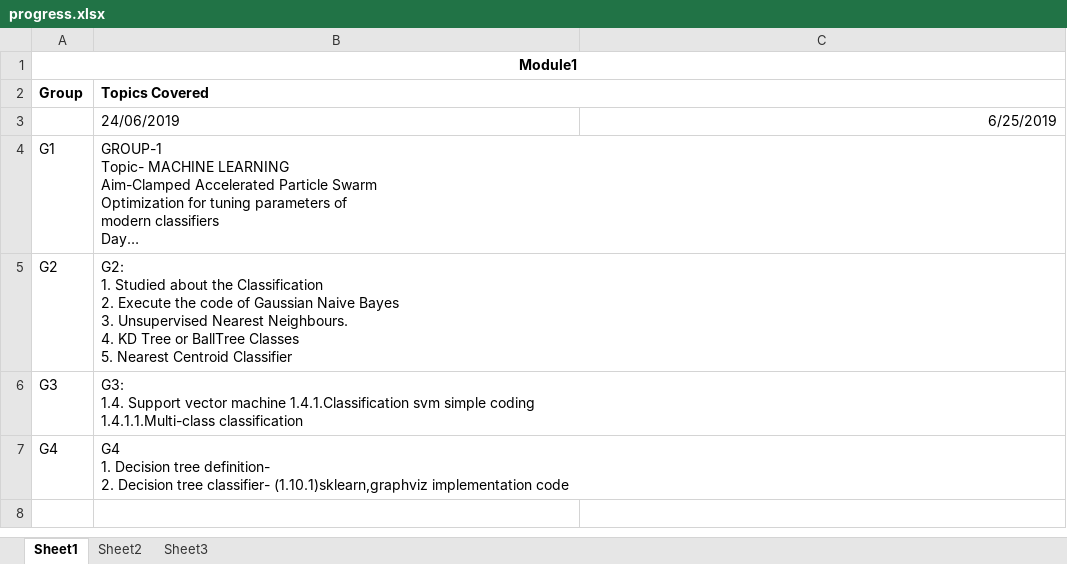
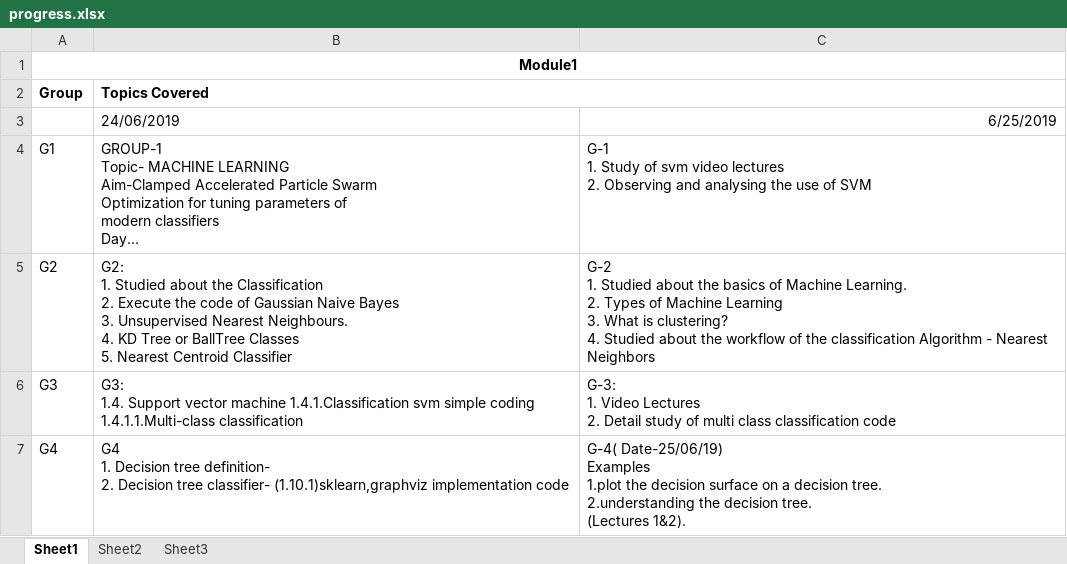
Before and after one commit to dhruba18/dhruba18.github.io, an Excel workbook: progress.xlsx, sheet Sheet1, drawn as a sheet; long unchanged cells end in …; values as stored, in another font and other column widths than the file's, no borders; ↵ is a line break in a cell; the diff names each change by its address in the sheet, - before the commit and + after, or states it on an @@ line.

Commit message:
updated progress.xlsx

```diff
--- a/progress.xlsx (sheet Sheet1)
+++ b/progress.xlsx (sheet Sheet1)
-C4: (empty)
+C4: G-1 ↵ 1. Study of svm video lectures ↵ 2. Observing and analysing the use of SVM
-C5: (empty)
+C5: G-2 ↵ 1. Studied about the basics of Machine Learning. ↵ 2. Types of Machine Learning ↵ 3. What is clustering? ↵ 4. Studied about the workflow of the classification Algorithm - Nearest Neighbors
-C6: (empty)
+C6: G-3: ↵ 1. Video Lectures ↵ 2. Detail study of multi class classification code
-C7: (empty)
+C7: G-4( Date-25/06/19) ↵ Examples ↵ 1.plot the decision surface on a decision tree. ↵ 2.understanding the decision tree. ↵ (Lectures 1&2).
```
